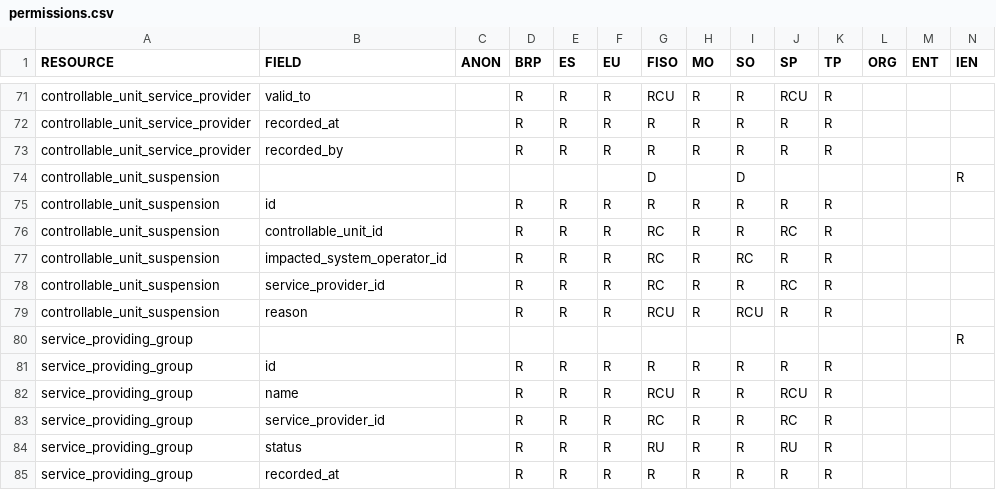
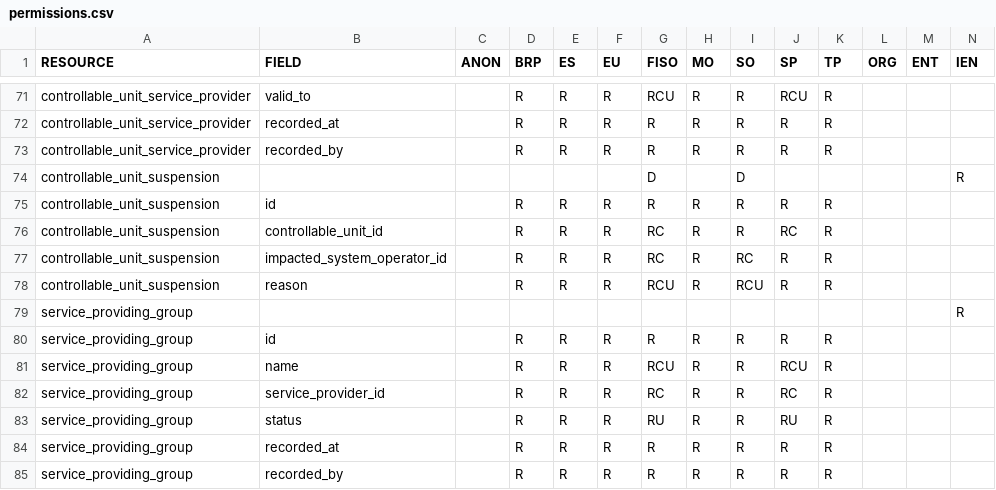
Before and after one commit to elhub/flex-information-system, a CSV file: local/input/permissions.csv, drawn as a sheet; only a part is shown, gaps mark what is left out; the shorter side is filled out with more unchanged rows.

```diff
--- a/local/input/permissions.csv
+++ b/local/input/permissions.csv
@@ -77,3 +77,2 @@ controllable_unit_suspension;controllable_unit_id;;R;R;R;RC;R;R;RC;R;;;
 controllable_unit_suspension;impacted_system_operator_id;;R;R;R;RC;R;RC;R;R;;;
-controllable_unit_suspension;service_provider_id;;R;R;R;RC;R;R;RC;R;;;
 controllable_unit_suspension;reason;;R;R;R;RCU;R;RCU;R;R;;;
```
Also changed, not shown: 40 other files.
